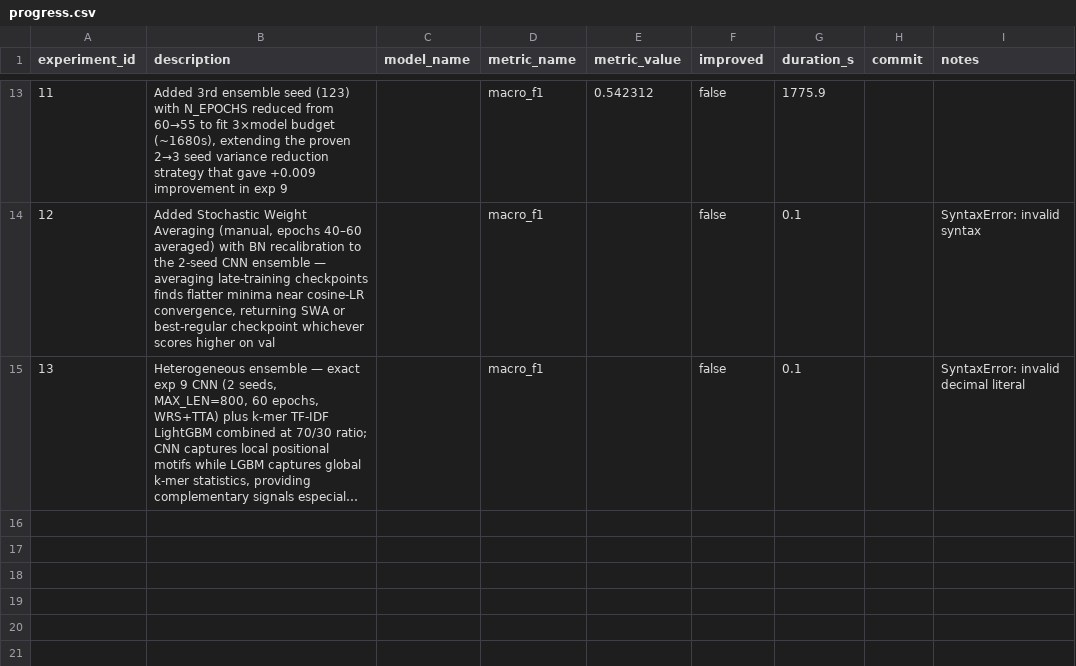
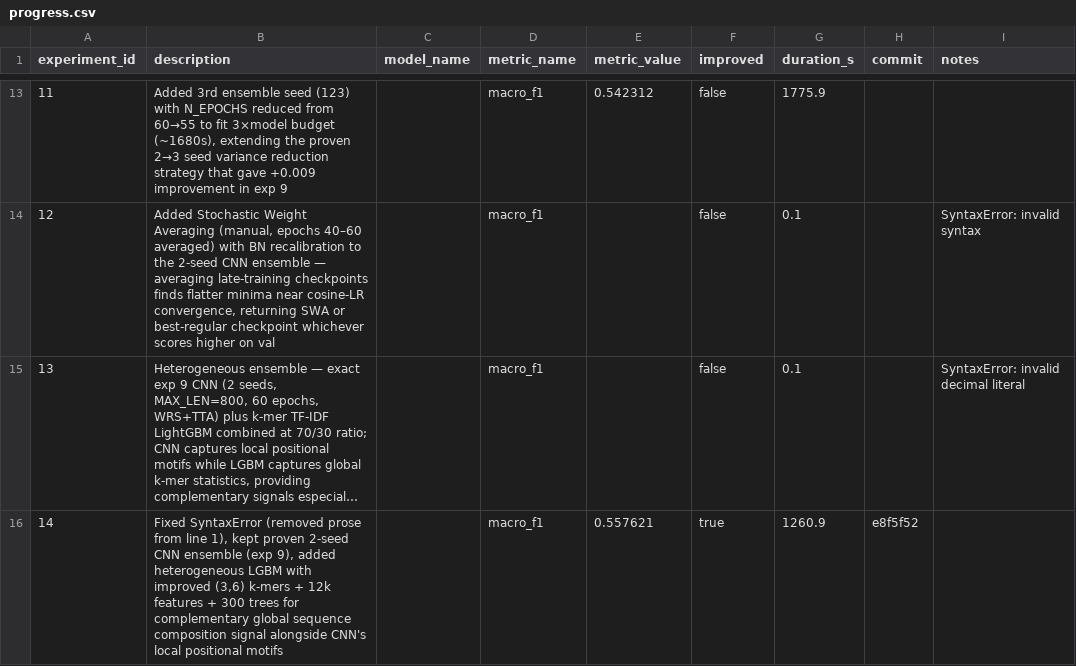
Before and after one commit to unionai-oss/autoresearch-experiments, a CSV file: auto-seq-clf-lgbm-20260715-1857/progress.csv, drawn as a sheet; only a part is shown, gaps mark what is left out; long unchanged cells end in …; the diff names each change by its address in the sheet, - before the commit and + after, or states it on an @@ line.

```diff
--- a/auto-seq-clf-lgbm-20260715-1857/progress.csv
+++ b/auto-seq-clf-lgbm-20260715-1857/progress.csv
+row 16: 14 | Fixed SyntaxError (removed prose from line 1), kept proven 2-seed CNN ensemble (exp 9), added heterogeneous LGBM with improved (3,6) k-mers + 12k features + 300 trees for complementary global sequence composition signal alongside CNN's local positional motifs |  | macro_f1 | 0.557621 | true | 1260.9 | e8f5f52
```
Also changed, not shown: 2 other files.
